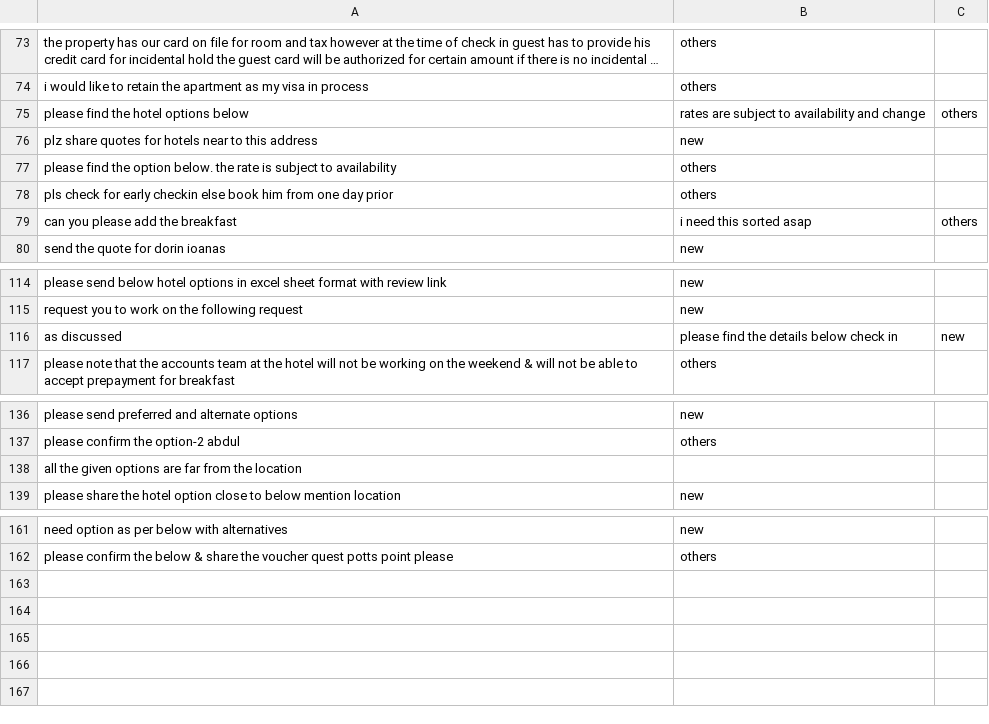
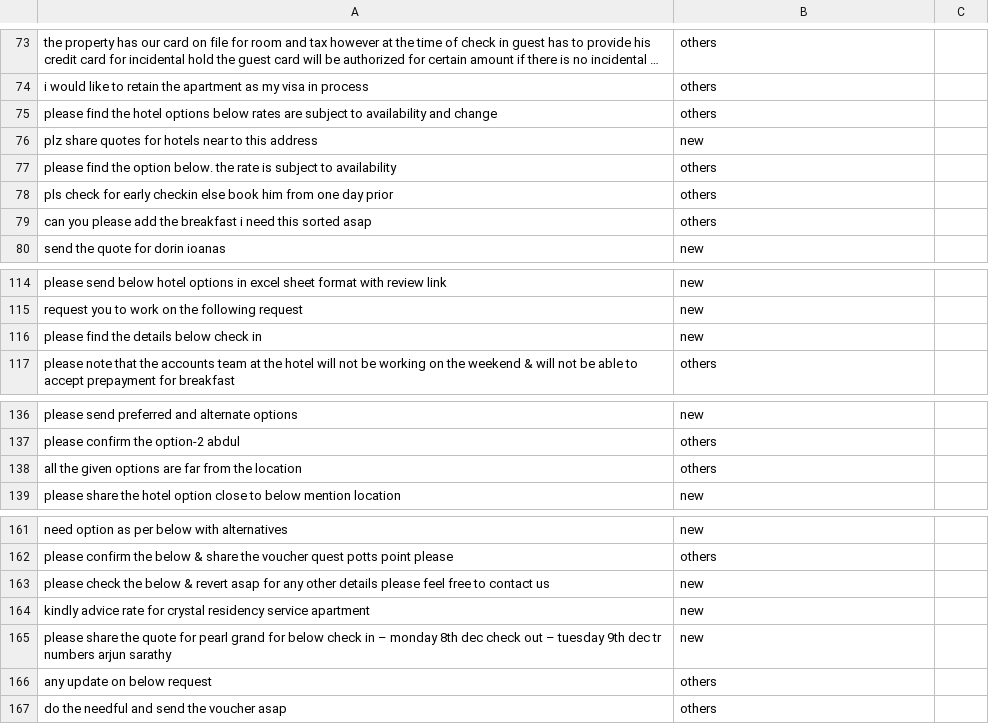
Before and after one commit to pvineet/classifier, a CSV file: train.csv, drawn as a sheet; only a part is shown, gaps mark what is left out; long unchanged cells end in …; removed rows and columns are numbered as before the commit, all else as after; the diff names each change by its address in the sheet, - before the commit and + after, or states it on an @@ line.

Commit message:
correct csv

```diff
--- a/train.csv
+++ b/train.csv
-row 75: please find the hotel options below | rates are subject to availability and change | others
+row 75: please find the hotel options below rates are subject to availability and change | others
-row 79: can you please add the breakfast | i need this sorted asap | others
+row 79: can you please add the breakfast i need this sorted asap | others
-row 116: as discussed | please find the details below check in | new
+row 116: please find the details below check in | new
-B138: (empty)
+B138: others
+row 163: please check the below & revert asap for any other details please feel free to contact us | new
+row 164: kindly advice rate for crystal residency service apartment | new
+row 165: please share the quote for pearl grand for below check in – monday 8th dec check out – tuesday 9th dec tr numbers arjun sarathy | new
+row 166: any update on below request | others
+row 167: do the needful and send the voucher asap | others
```
